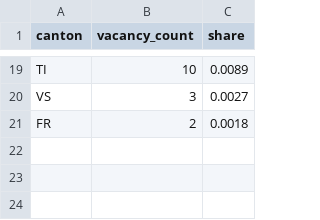
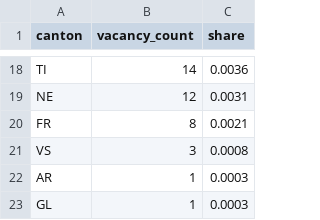
Before and after one commit to vivalabit/swiss-it-jobs-analytics, a CSV file: analytics_output/distribution_canton.csv, drawn as a sheet; only a part is shown, gaps mark what is left out; removed rows and columns are numbered as before the commit, all else as after; the diff covers the shown part only; the diff names each change by its address in the sheet, - before the commit and + after, or states it on an @@ line.

```diff
--- a/analytics_output/distribution_canton.csv
+++ b/analytics_output/distribution_canton.csv
-B18 (vacancy_count): 10
+B18 (vacancy_count): 14
-C18 (share): 0.0089
+C18 (share): 0.0036
+row 19: NE | 12 | 0.0031
+row 20: FR | 8 | 0.0021
-C21 (share): 0.0027
+C21 (share): 0.0008
-row 21: FR | 2 | 0.0018
+row 22: AR | 1 | 0.0003
+row 23: GL | 1 | 0.0003
```
Also changed, not shown: 7 added rows, 8 removed rows and 18 edited cells elsewhere in this file, analytics_output/crosstab_role_category_vs_seniority.csv, analytics_output/distribution_city.csv, 15 other files.
